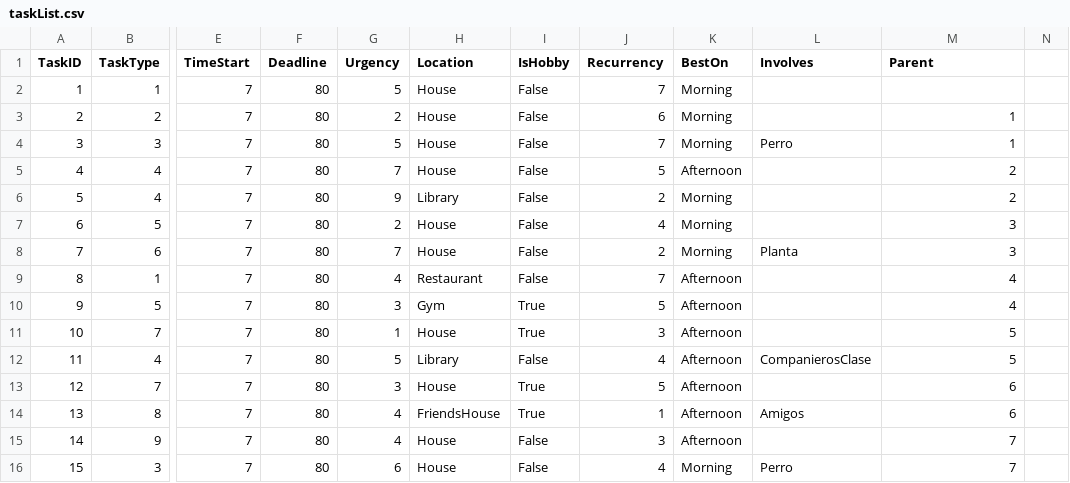
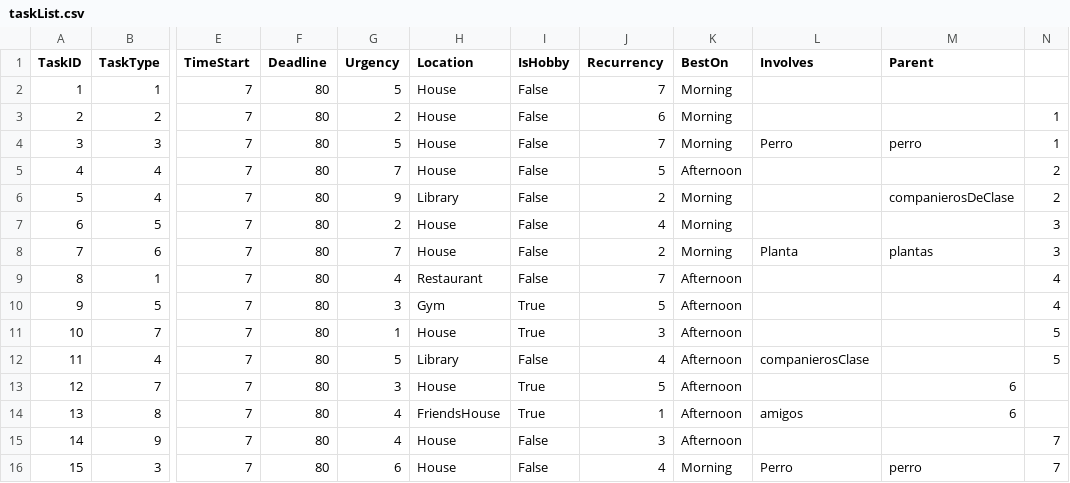
Before and after one commit to spuertaf/OrganAIz, a CSV file: taskList.csv, drawn as a sheet; only a part is shown, gaps mark what is left out; the diff names each change by its address in the sheet, - before the commit and + after, or states it on an @@ line.

```diff
--- a/taskList.csv
+++ b/taskList.csv
-M3 (Parent): 1
+M3 (Parent): (empty)
-N3:N4: (empty)
+N3:N4: 1
-M4 (Parent): 1
+M4 (Parent): perro
-M5 (Parent): 2
+M5 (Parent): (empty)
-N5:N6: (empty)
+N5:N6: 2
-M6 (Parent): 2
+M6 (Parent): companierosDeClase
-M7 (Parent): 3
+M7 (Parent): (empty)
-N7:N8: (empty)
+N7:N8: 3
-M8 (Parent): 3
+M8 (Parent): plantas
-M9:M10 (Parent): 4
+M9:M10 (Parent): (empty)
-N9:N10: (empty)
+N9:N10: 4
-M11:M12 (Parent): 5
+M11:M12 (Parent): (empty)
-N11:N12: (empty)
+N11:N12: 5
-L12 (Involves): CompanierosClase
+L12 (Involves): companierosClase
-L14 (Involves): Amigos
+L14 (Involves): amigos
-M15 (Parent): 7
+M15 (Parent): (empty)
-N15:N16: (empty)
+N15:N16: 7
-M16 (Parent): 7
+M16 (Parent): perro
```
Also changed, not shown: taskList2.csv, 1 other file.
